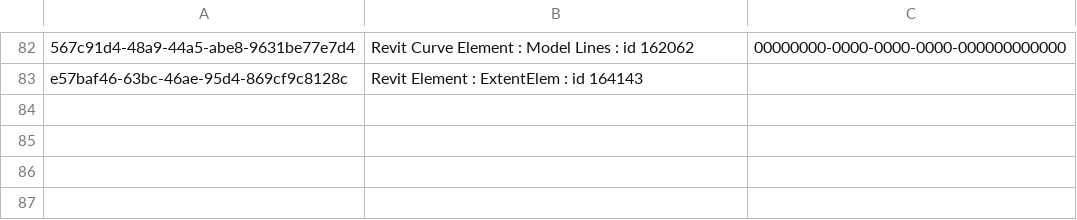
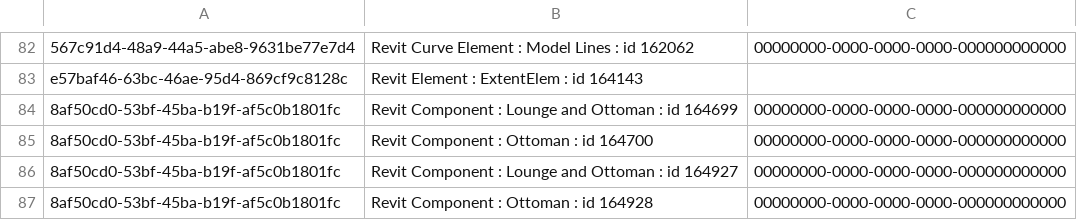
Before and after one commit to HOKGroup/RevitChangeLog, a CSV file: RhinoInsideDemo/Combined.csv, drawn as a sheet; only a part is shown, gaps mark what is left out; the diff names each change by its address in the sheet, - before the commit and + after, or states it on an @@ line.

Commit message:
Remote User Added Chairs

```diff
--- a/RhinoInsideDemo/Combined.csv
+++ b/RhinoInsideDemo/Combined.csv
+row 84: 8af50cd0-53bf-45ba-b19f-af5c0b1801fc | Revit Component : Lounge and Ottoman : id 164699 | 00000000-0000-0000-0000-000000000000
+row 85: 8af50cd0-53bf-45ba-b19f-af5c0b1801fc | Revit Component : Ottoman : id 164700 | 00000000-0000-0000-0000-000000000000
+row 86: 8af50cd0-53bf-45ba-b19f-af5c0b1801fc | Revit Component : Lounge and Ottoman : id 164927 | 00000000-0000-0000-0000-000000000000
+row 87: 8af50cd0-53bf-45ba-b19f-af5c0b1801fc | Revit Component : Ottoman : id 164928 | 00000000-0000-0000-0000-000000000000
```
